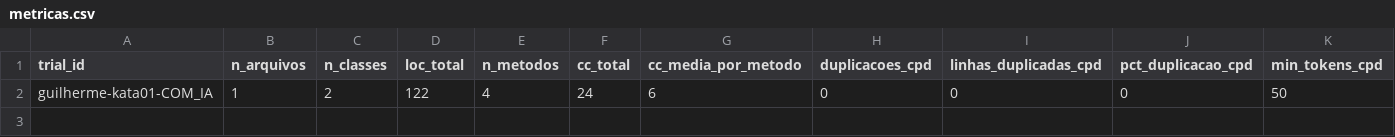
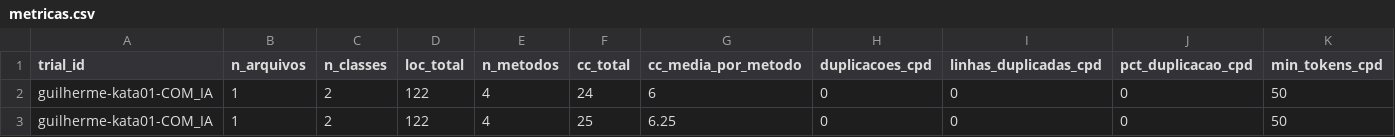
Before and after one commit to Cardosoooo/lab2-experimentacao-software, a CSV file: data/metricas/guilherme-kata01-COM_IA/metricas.csv, drawn as a sheet; only a part is shown; rows hold the shown columns only; the diff names each change by its address in the sheet, - before the commit and + after, or states it on an @@ line.

Commit message:
fix: #9 corrige leitura do CSV do CK com assinatura entre aspas e recoleta todas as metricas

```diff
--- a/data/metricas/guilherme-kata01-COM_IA/metricas.csv
+++ b/data/metricas/guilherme-kata01-COM_IA/metricas.csv
+row 3: guilherme-kata01-COM_IA | 1 | 2 | 122 | 4 | 25 | 6.25 | 0 | 0 | 0 | 50
```
Also changed, not shown: data/metricas/guilherme-kata02-COM_IA/metricas.csv, data/metricas/guilherme-kata03-SEM_IA/metricas.csv, 8 other files.
